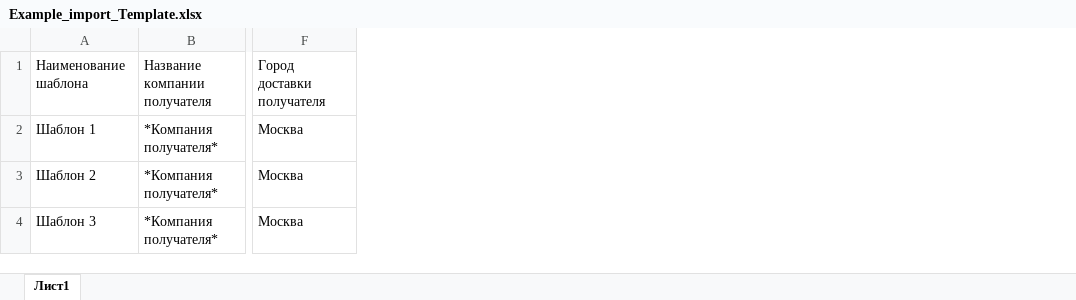
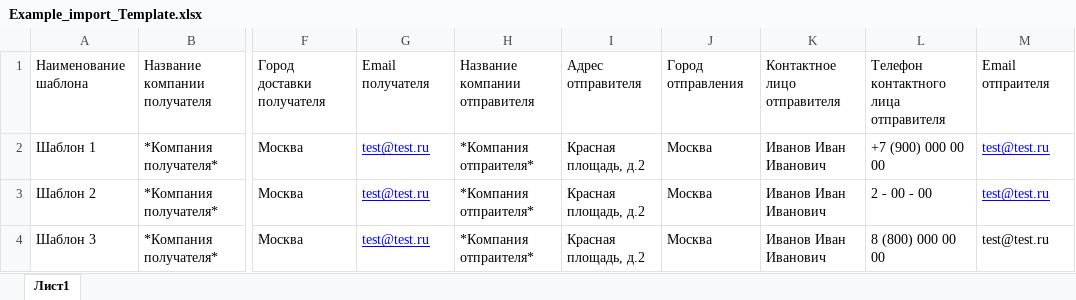
Before and after one commit to DaViSx13/flip-web, an Excel workbook: fp/fplk/srv/import/Example_import_Template.xlsx, sheet Лист1, drawn as a sheet; only a part is shown, gaps mark what is left out; values as stored, in another font and other column widths than the file's, no borders; table styles not drawn; the diff names each change by its address in the sheet, - before the commit and + after, or states it on an @@ line.

Commit message:
Кабинет Москва. Добавлены поля для экспорта/импорта шаблонов. #31

```diff
--- a/fp/fplk/srv/import/Example_import_Template.xlsx (sheet Лист1)
+++ b/fp/fplk/srv/import/Example_import_Template.xlsx (sheet Лист1)
+column G, rows 1-4: Email получателя | test@test.ru | test@test.ru | test@test.ru
+column H, rows 1-4: Название компании отправителя | *Компания отпраителя* | *Компания отпраителя* | *Компания отпраителя*
+column I, rows 1-4: Адрес отправителя | Красная площадь, д.2 | Красная площадь, д.2 | Красная площадь, д.2
+column J, rows 1-4: Город отправления | Москва | Москва | Москва
+column K, rows 1-4: Контактное лицо отправителя | Иванов Иван Иванович | Иванов Иван Иванович | Иванов Иван Иванович
+column L, rows 1-4: Телефон контактного лица отправителя | +7 (900) 000 00 00 | 2 - 00 - 00 | 8 (800) 000 00 00
+column M, rows 1-4: Email отпраителя | test@test.ru | test@test.ru | test@test.ru
```
Also changed, not shown: 3 other files.
